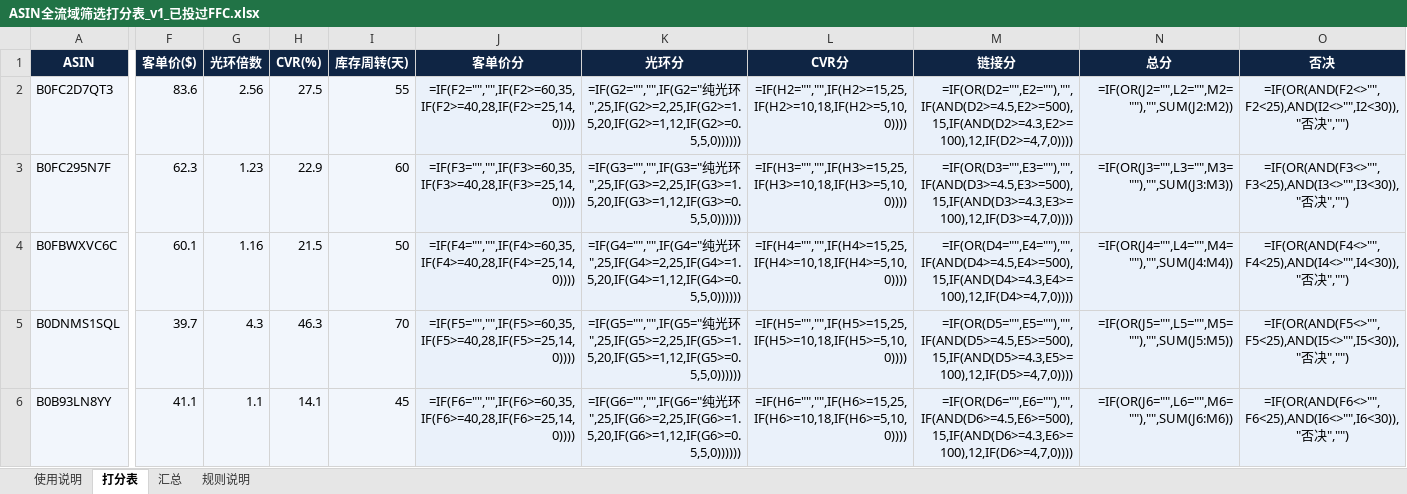
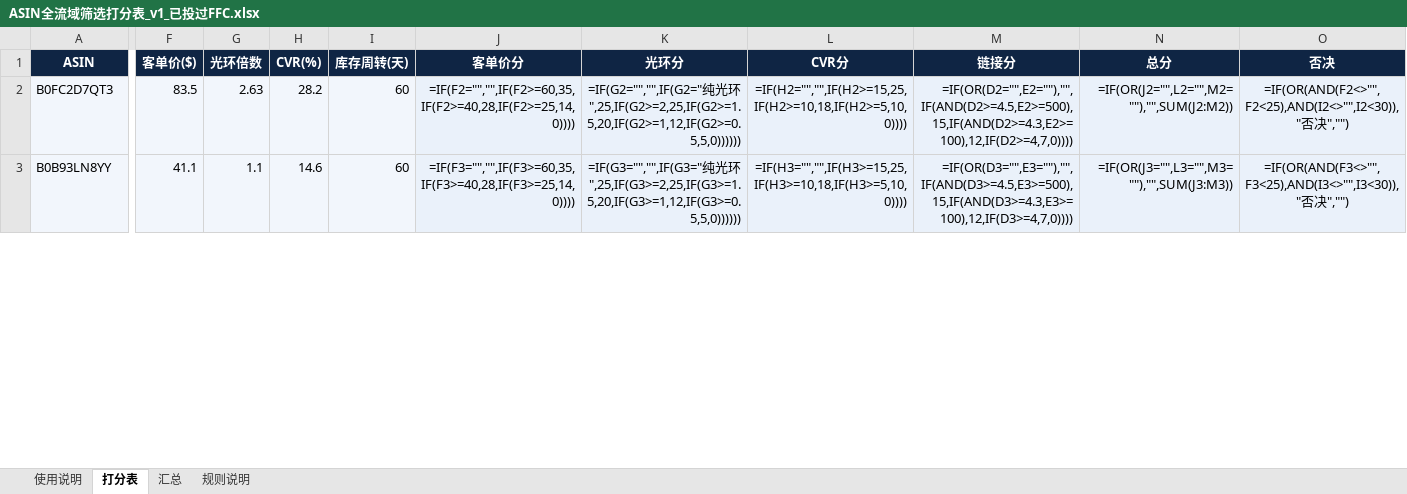
Before and after one commit to Elowynr/01, an Excel workbook: ffc-2026-11/ASIN全流域筛选打分表_v1_已投过FFC.xlsx, sheet 打分表, drawn as a sheet; only a part is shown, gaps mark what is left out; values as stored, in another font and other column widths than the file's, no borders; formulas without a stored value are shown as written; conditional formats not drawn; removed rows and columns are numbered as before the commit, all else as after; rows hold the shown columns only; the diff covers the shown part only; the diff names each change by its address in the sheet, - before the commit and + after, or states it on an @@ line.

```diff
--- a/ffc-2026-11/ASIN全流域筛选打分表_v1_已投过FFC.xlsx (sheet 打分表)
+++ b/ffc-2026-11/ASIN全流域筛选打分表_v1_已投过FFC.xlsx (sheet 打分表)
-F2 (客单价($)): 83.6
+F2 (客单价($)): 83.5
-G2 (光环倍数): 2.56
+G2 (光环倍数): 2.63
-H2 (CVR(%)): 27.5
+H2 (CVR(%)): 28.2
-I2 (库存周转(天)): 55
+I2 (库存周转(天)): 60
-row 3: B0FC295N7F | 62.3 | 1.23 | 22.9 | 60 | =IF(F3="","",IF(F3>=60,35,IF(F3>=40,28,IF(F3>=25,14,0)))) | =IF(G3="","",IF(G3="纯光环",25,IF(G3>=2,25,IF(G3>=1.5,20,IF(G3>=1,12,IF(G3>=0.5,5,0)))))) | =IF(H3="","",IF(H3>=15,25,IF(H3>=10,18,IF(H3>=5,10,0)))) | =IF(OR(D3="",E3=""),"",IF(AND(D3>=4.5,E3>=500),15,IF(AND(D3>=4.3,E3>=100),12,IF(D3>=4,7,0)))) | =IF(OR(J3="",L3="",M3=""),"",SUM(J3:M3)) | =IF(OR(AND(F3<>"",F3<25),AND(I3<>"",I3<30)),"否决","")
-row 4: B0FBWXVC6C | 60.1 | 1.16 | 21.5 | 50 | =IF(F4="","",IF(F4>=60,35,IF(F4>=40,28,IF(F4>=25,14,0)))) | =IF(G4="","",IF(G4="纯光环",25,IF(G4>=2,25,IF(G4>=1.5,20,IF(G4>=1,12,IF(G4>=0.5,5,0)))))) | =IF(H4="","",IF(H4>=15,25,IF(H4>=10,18,IF(H4>=5,10,0)))) | =IF(OR(D4="",E4=""),"",IF(AND(D4>=4.5,E4>=500),15,IF(AND(D4>=4.3,E4>=100),12,IF(D4>=4,7,0)))) | =IF(OR(J4="",L4="",M4=""),"",SUM(J4:M4)) | =IF(OR(AND(F4<>"",F4<25),AND(I4<>"",I4<30)),"否决","")
-row 5: B0DNMS1SQL | 39.7 | 4.3 | 46.3 | 70 | =IF(F5="","",IF(F5>=60,35,IF(F5>=40,28,IF(F5>=25,14,0)))) | =IF(G5="","",IF(G5="纯光环",25,IF(G5>=2,25,IF(G5>=1.5,20,IF(G5>=1,12,IF(G5>=0.5,5,0)))))) | =IF(H5="","",IF(H5>=15,25,IF(H5>=10,18,IF(H5>=5,10,0)))) | =IF(OR(D5="",E5=""),"",IF(AND(D5>=4.5,E5>=500),15,IF(AND(D5>=4.3,E5>=100),12,IF(D5>=4,7,0)))) | =IF(OR(J5="",L5="",M5=""),"",SUM(J5:M5)) | =IF(OR(AND(F5<>"",F5<25),AND(I5<>"",I5<30)),"否决","")
-H3 (CVR(%)): 14.1
+H3 (CVR(%)): 14.6
-I3 (库存周转(天)): 45
+I3 (库存周转(天)): 60
-J3 (客单价分): =IF(F6="","",IF(F6>=60,35,IF(F6>=40,28,IF(F6>=25,14,0))))
+J3 (客单价分): =IF(F3="","",IF(F3>=60,35,IF(F3>=40,28,IF(F3>=25,14,0))))
-K3 (光环分): =IF(G6="","",IF(G6="纯光环",25,IF(G6>=2,25,IF(G6>=1.5,20,IF(G6>=1,12,IF(G6>=0.5,5,0))))))
+K3 (光环分): =IF(G3="","",IF(G3="纯光环",25,IF(G3>=2,25,IF(G3>=1.5,20,IF(G3>=1,12,IF(G3>=0.5,5,0))))))
-L3 (CVR分): =IF(H6="","",IF(H6>=15,25,IF(H6>=10,18,IF(H6>=5,10,0))))
+L3 (CVR分): =IF(H3="","",IF(H3>=15,25,IF(H3>=10,18,IF(H3>=5,10,0))))
-M3 (链接分): =IF(OR(D6="",E6=""),"",IF(AND(D6>=4.5,E6>=500),15,IF(AND(D6>=4.3,E6>=100),12,IF(D6>=4,7,0))))
+M3 (链接分): =IF(OR(D3="",E3=""),"",IF(AND(D3>=4.5,E3>=500),15,IF(AND(D3>=4.3,E3>=100),12,IF(D3>=4,7,0))))
-N3 (总分): =IF(OR(J6="",L6="",M6=""),"",SUM(J6:M6))
+N3 (总分): =IF(OR(J3="",L3="",M3=""),"",SUM(J3:M3))
-O3 (否决): =IF(OR(AND(F6<>"",F6<25),AND(I6<>"",I6<30)),"否决…
+O3 (否决): =IF(OR(AND(F3<>"",F3<25),AND(I3<>"",I3<30)),"否决…
```
Also changed, not shown: 5 added rows, 2 removed rows and 29 edited cells elsewhere in this sheet, ffc-2026-11/FFC全流域分析工作簿.xlsx, 2 other files.
